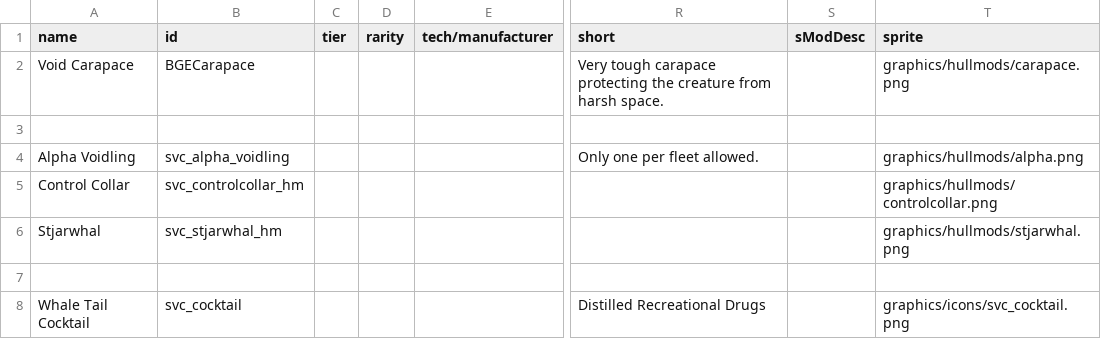
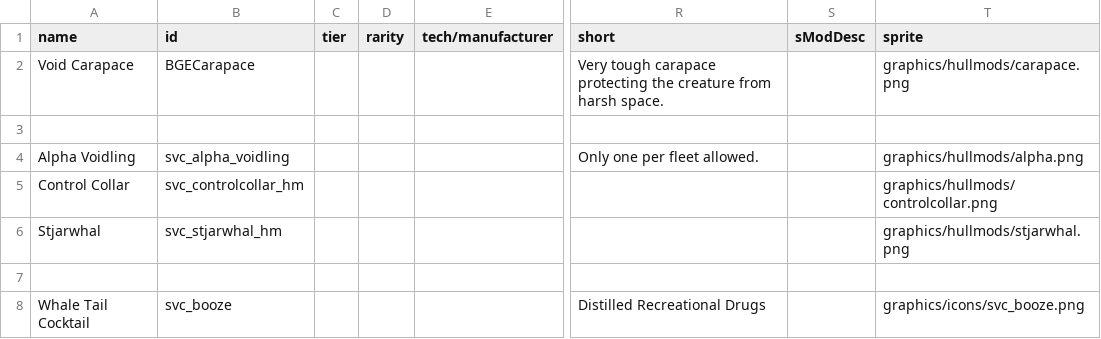
Before and after one commit to DesperatePeter/starsector-symbiotic-void-creatures, a CSV file: data/hullmods/hull_mods.csv, drawn as a sheet; only a part is shown, gaps mark what is left out; the diff names each change by its address in the sheet, - before the commit and + after, or states it on an @@ line.

```diff
--- a/data/hullmods/hull_mods.csv
+++ b/data/hullmods/hull_mods.csv
-B8 (id): svc_cocktail
+B8 (id): svc_booze
-T8 (sprite): graphics/icons/svc_cocktail.png
+T8 (sprite): graphics/icons/svc_booze.png
```
Also changed, not shown: data/campaign/commodities.csv, data/campaign/special_items.csv, 6 other files.
